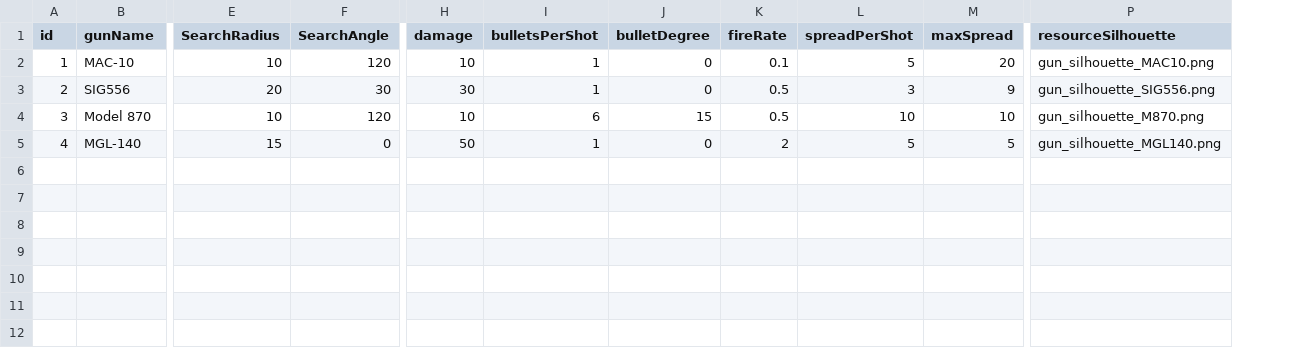
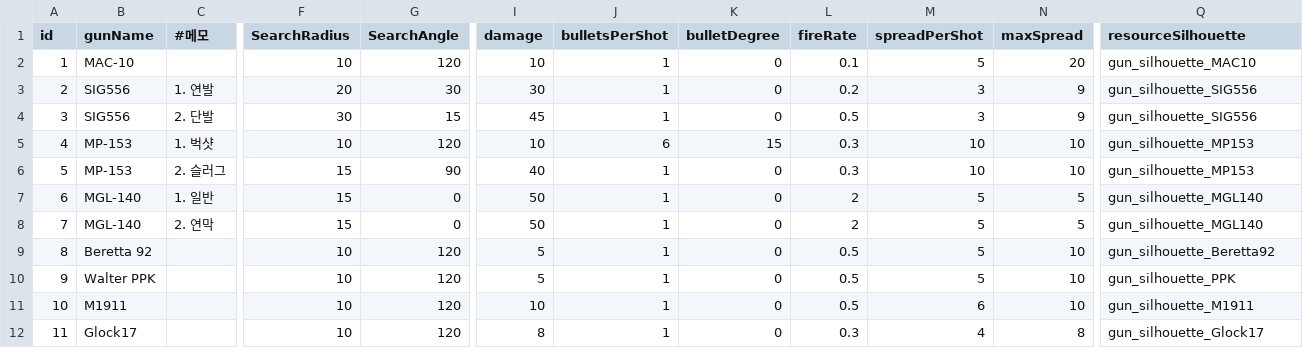
Before and after one commit to HolyGuy6455/ProjectScavenger, a TSV file: Assets/Data/Scavenger - GunData.tsv, drawn as a sheet; only a part is shown, gaps mark what is left out; addresses are those after the commit; rows hold the shown columns only; the diff covers the shown part only; the diff names each change by its address in the sheet, - before the commit and + after, or states it on an @@ line.

```diff
--- a/Assets/Data/Scavenger - GunData.tsv
+++ b/Assets/Data/Scavenger - GunData.tsv
+column C (#메모), rows 3-4: 1. 연발 | 2. 단발; row 7: 1. 일반
-Q2 (resourceSilhouette): gun_silhouette_MAC10.png
+Q2 (resourceSilhouette): gun_silhouette_MAC10
-L3 (fireRate): 0.5
+L3 (fireRate): 0.2
-Q3 (resourceSilhouette): gun_silhouette_SIG556.png
+Q3 (resourceSilhouette): gun_silhouette_SIG556
-B4 (gunName): Model 870
+B4 (gunName): SIG556
-F4 (SearchRadius): 10
+F4 (SearchRadius): 30
-G4 (SearchAngle): 120
+G4 (SearchAngle): 15
-I4 (damage): 10
+I4 (damage): 45
-J4 (bulletsPerShot): 6
+J4 (bulletsPerShot): 1
-K4 (bulletDegree): 15
+K4 (bulletDegree): 0
-M4 (spreadPerShot): 10
+M4 (spreadPerShot): 3
-N4 (maxSpread): 10
+N4 (maxSpread): 9
-Q4 (resourceSilhouette): gun_silhouette_M870.png
+Q4 (resourceSilhouette): gun_silhouette_SIG556
+row 5: 4 | MP-153 | 1. 벅샷 | 10 | 120 | 10 | 6 | 15 | 0.3 | 10 | 10 | gun_silhouette_MP153
+row 6: 5 | MP-153 | 2. 슬러그 | 15 | 90 | 40 | 1 | 0 | 0.3 | 10 | 10 | gun_silhouette_MP153
-A7 (id): 4
+A7 (id): 6
-Q7 (resourceSilhouette): gun_silhouette_MGL140.png
+Q7 (resourceSilhouette): gun_silhouette_MGL140
+row 8: 7 | MGL-140 | 2. 연막 | 15 | 0 | 50 | 1 | 0 | 2 | 5 | 5 | gun_silhouette_MGL140
+row 9: 8 | Beretta 92 |  | 10 | 120 | 5 | 1 | 0 | 0.5 | 5 | 10 | gun_silhouette_Beretta92
+row 10: 9 | Walter PPK |  | 10 | 120 | 5 | 1 | 0 | 0.5 | 5 | 10 | gun_silhouette_PPK
+row 11: 10 | M1911 |  | 10 | 120 | 10 | 1 | 0 | 0.5 | 6 | 10 | gun_silhouette_M1911
+row 12: 11 | Glock17 |  | 10 | 120 | 8 | 1 | 0 | 0.3 | 4 | 8 | gun_silhouette_Glock17
```
Also changed, not shown: 2 edited cells elsewhere in this file, Assets/Data/Scavenger - CharData.tsv, 41 other files.
